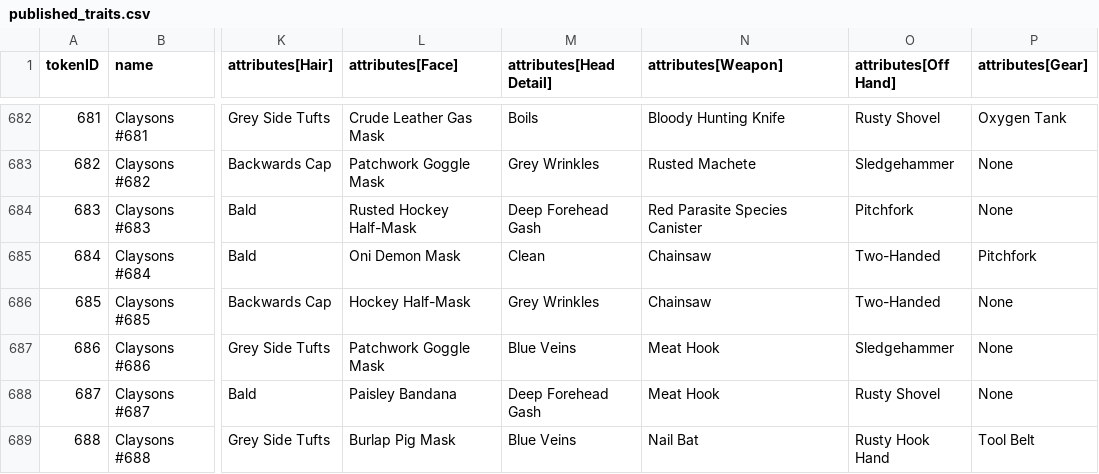
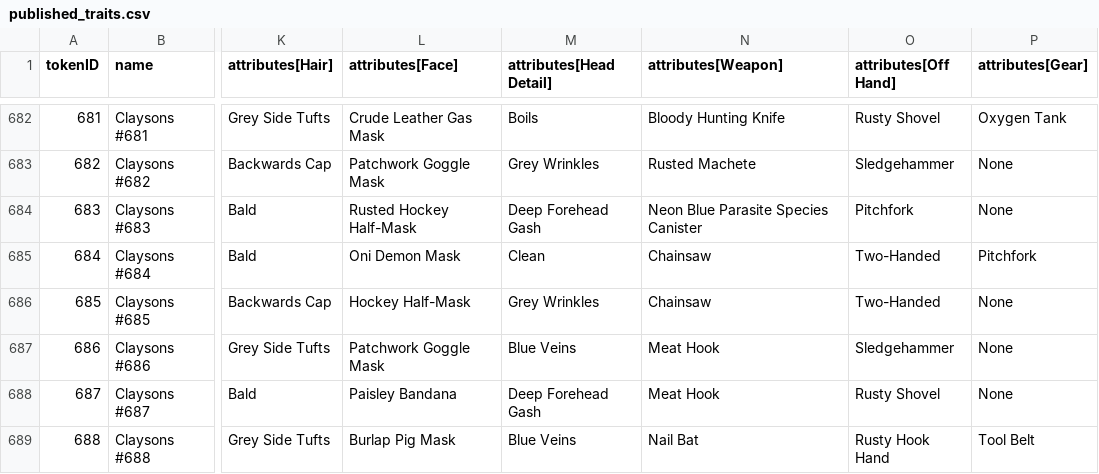
Before and after one commit to georgexmeta/SBN13thNFT, a CSV file: generator/published_traits.csv, drawn as a sheet; only a part is shown, gaps mark what is left out; the diff names each change by its address in the sheet, - before the commit and + after, or states it on an @@ line.

```diff
--- a/generator/published_traits.csv
+++ b/generator/published_traits.csv
-N684 (attributes[Weapon]): Red Parasite Species Canister
+N684 (attributes[Weapon]): Neon Blue Parasite Species Canister
```
Also changed, not shown: output/opensea/metadata.csv, 1 other file.
